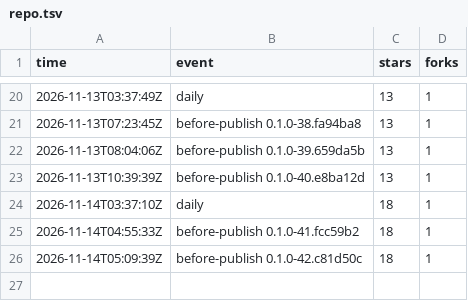
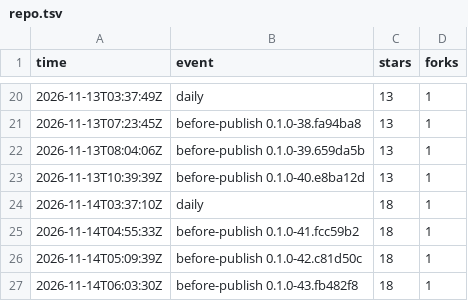
Before and after one commit to cyang2020/brk, a TSV file: repo.tsv, drawn as a sheet; only a part is shown, gaps mark what is left out; the diff names each change by its address in the sheet, - before the commit and + after, or states it on an @@ line.

```diff
--- a/repo.tsv
+++ b/repo.tsv
+row 27: 2026-11-14T06:03:30Z | before-publish 0.1.0-43.fb482f8 | 18 | 1
```
Also changed, not shown: downloads.tsv, 1 other file.
